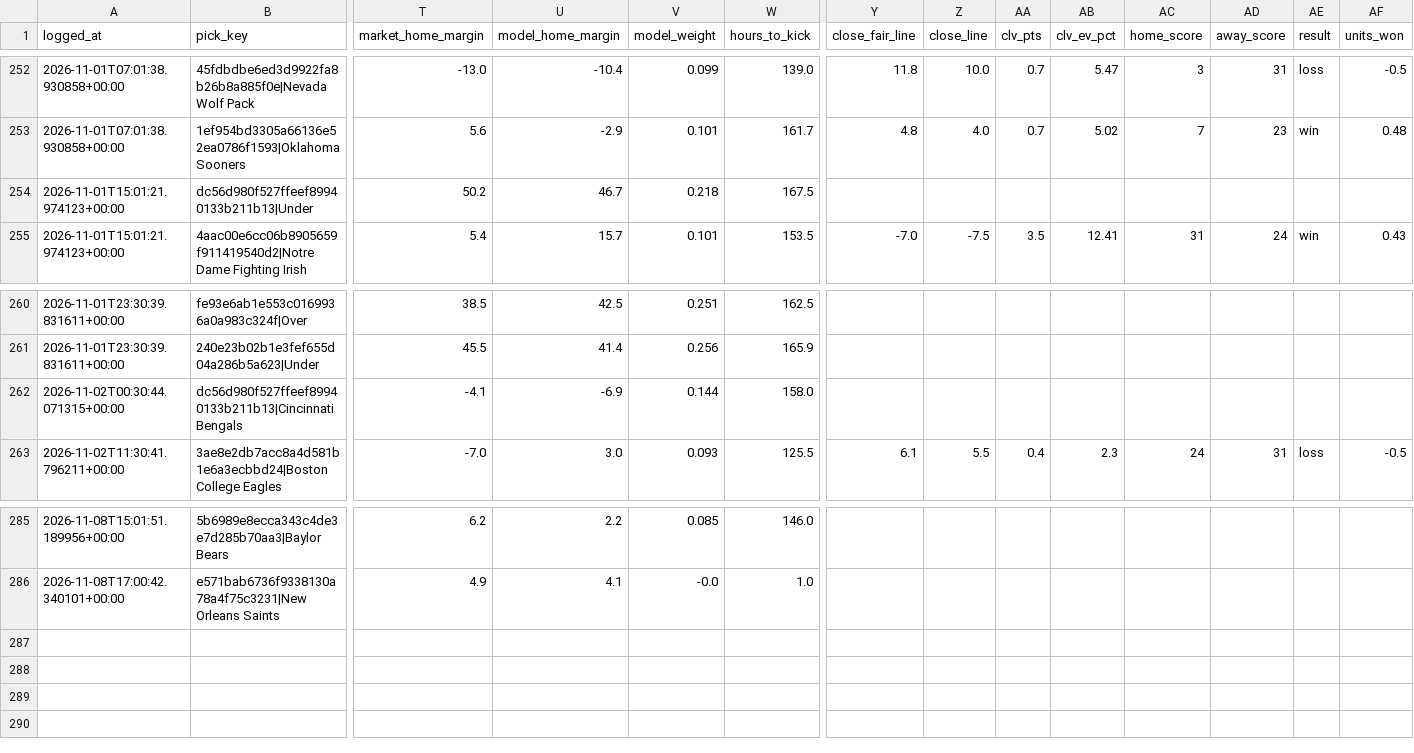
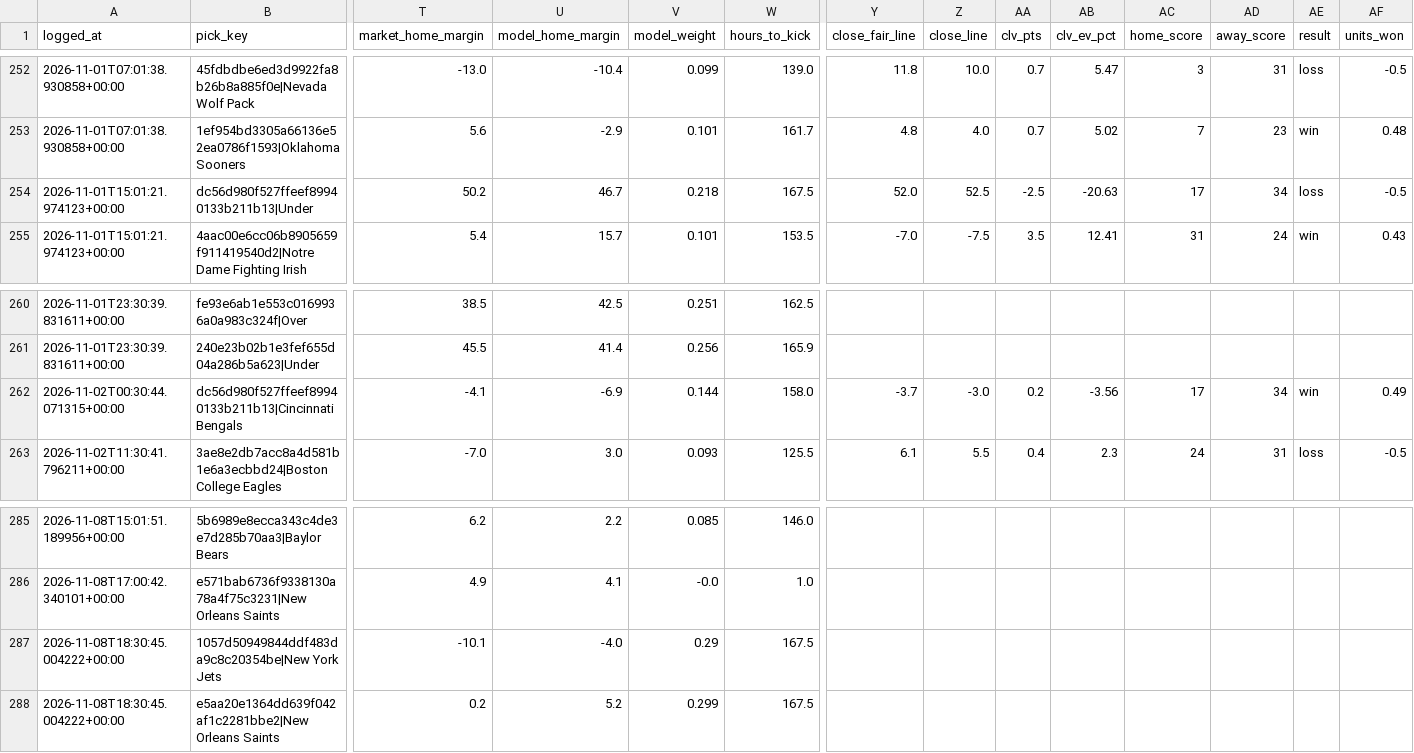
Before and after one commit to unclebuck20/betting-engine, a CSV file: data/picks/model_log.csv, drawn as a sheet; only a part is shown, gaps mark what is left out; rows hold the shown columns only; the diff names each change by its address in the sheet, - before the commit and + after, or states it on an @@ line.

```diff
--- a/data/picks/model_log.csv
+++ b/data/picks/model_log.csv
-Y254 (close_fair_line): (empty)
+Y254 (close_fair_line): 52.0
-Z254 (close_line): (empty)
+Z254 (close_line): 52.5
-AA254 (clv_pts): (empty)
+AA254 (clv_pts): -2.5
-AB254 (clv_ev_pct): (empty)
+AB254 (clv_ev_pct): -20.63
-AC254 (home_score): (empty)
+AC254 (home_score): 17
-AD254 (away_score): (empty)
+AD254 (away_score): 34
-AE254 (result): (empty)
+AE254 (result): loss
-AF254 (units_won): (empty)
+AF254 (units_won): -0.5
-Y262 (close_fair_line): (empty)
+Y262 (close_fair_line): -3.7
-Z262 (close_line): (empty)
+Z262 (close_line): -3.0
-AA262 (clv_pts): (empty)
+AA262 (clv_pts): 0.2
-AB262 (clv_ev_pct): (empty)
+AB262 (clv_ev_pct): -3.56
-AC262 (home_score): (empty)
+AC262 (home_score): 17
-AD262 (away_score): (empty)
+AD262 (away_score): 34
-AE262 (result): (empty)
+AE262 (result): win
-AF262 (units_won): (empty)
+AF262 (units_won): 0.49
+row 287: 2026-11-08T18:30:45.004222+00:00 | 1057d50949844ddf483da9c8c20354be|New York Jets | -10.1 | -4.0 | 0.29 | 167.5
+row 288: 2026-11-08T18:30:45.004222+00:00 | e5aa20e1364dd639f042af1c2281bbe2|New Orleans Saints | 0.2 | 5.2 | 0.299 | 167.5
```
Also changed, not shown: 13 other files.
